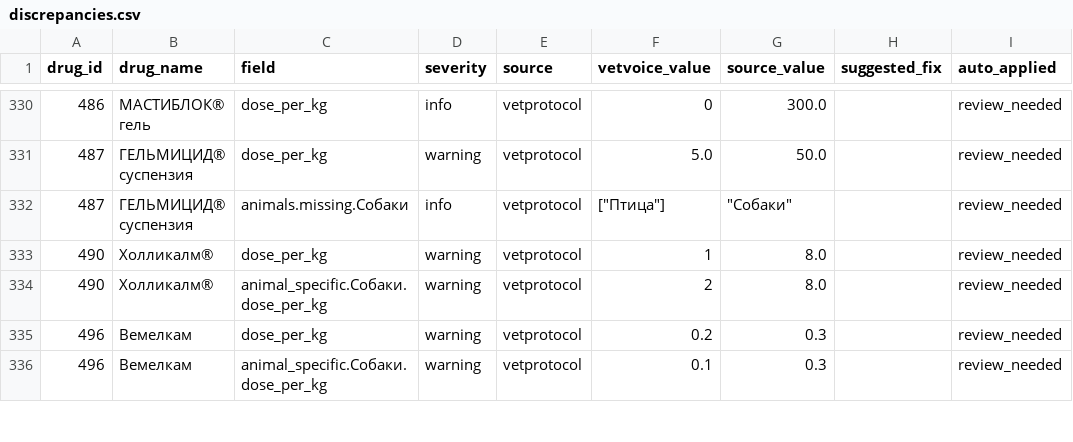
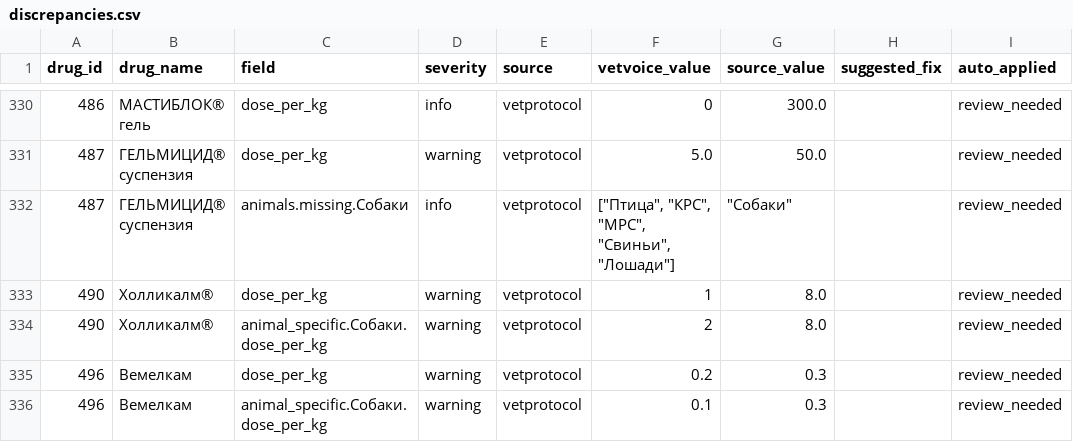
Before and after one commit to shray77/vetvoice-parsers, a CSV file: data/validation/discrepancies.csv, drawn as a sheet; only a part is shown, gaps mark what is left out; the diff covers the shown part only; the diff names each change by its address in the sheet, - before the commit and + after, or states it on an @@ line.

```diff
--- a/data/validation/discrepancies.csv
+++ b/data/validation/discrepancies.csv
-F332 (vetvoice_value): ["Птица"]
+F332 (vetvoice_value): ["Птица", "КРС", "МРС", "Свиньи", "Лошади"]
```
Also changed, not shown: 2 removed rows and 94 edited cells elsewhere in this file, 2 other files.
